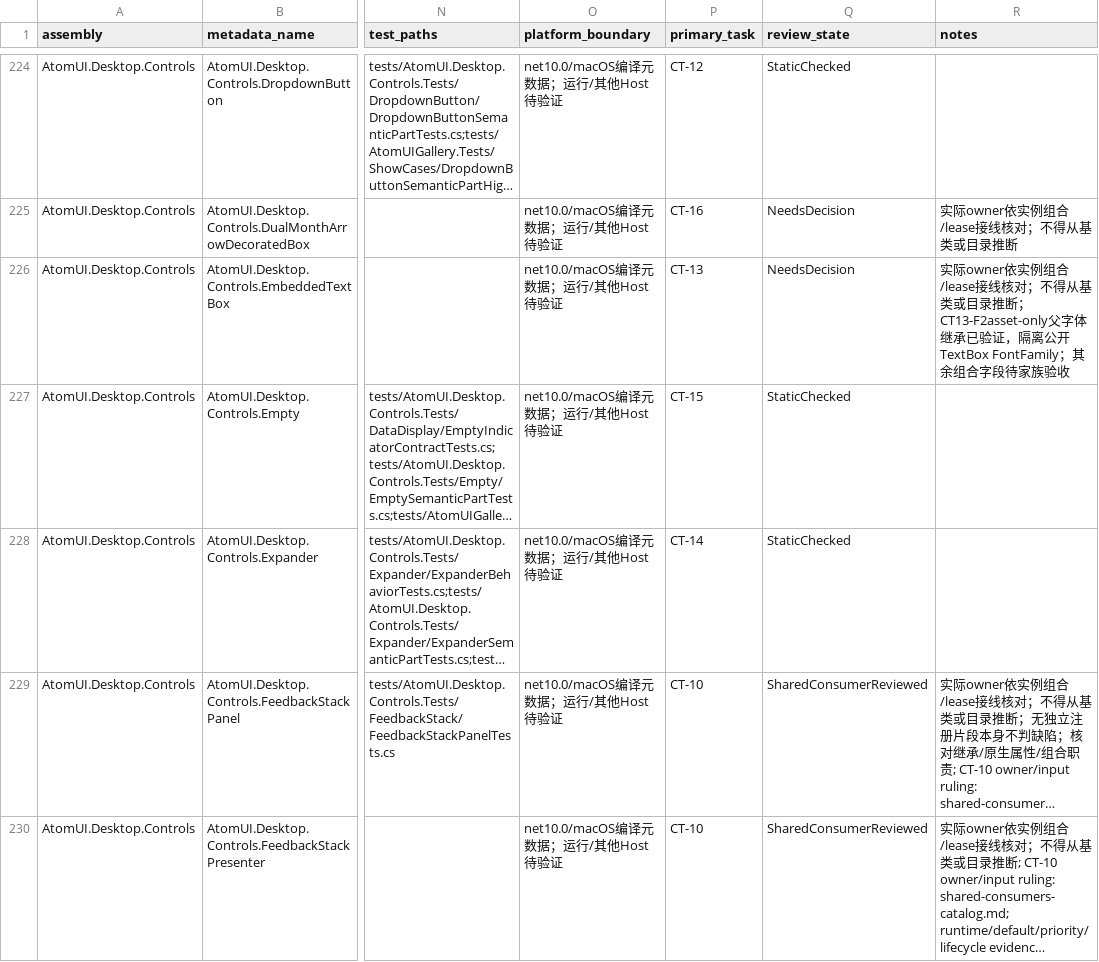
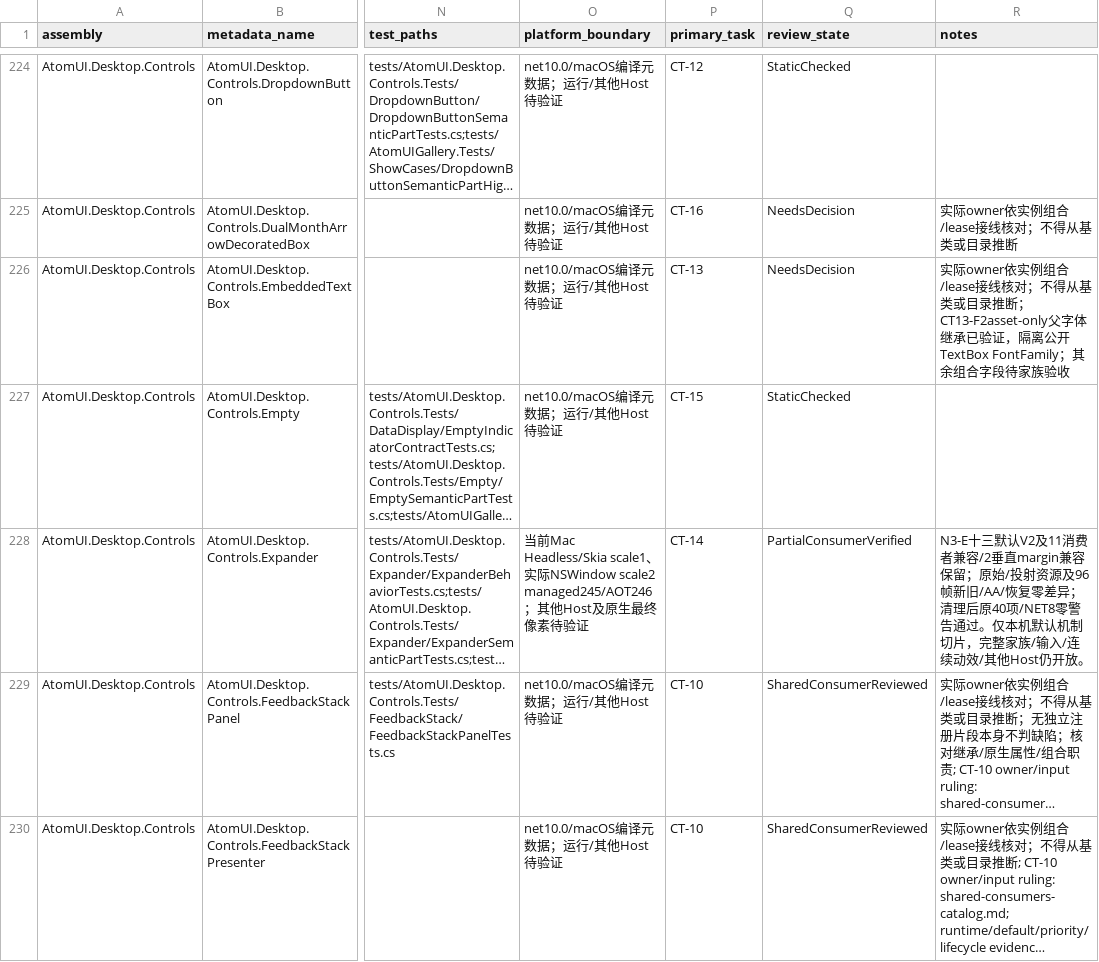
Before and after one commit to AtomUI/AtomUI, a CSV file: docs/superpowers/plans/2026-10-22-custom-theme/control-inventory.csv, drawn as a sheet; only a part is shown, gaps mark what is left out; long unchanged cells end in …; the diff names each change by its address in the sheet, - before the commit and + after, or states it on an @@ line.

```diff
--- a/docs/superpowers/plans/2026-10-22-custom-theme/control-inventory.csv
+++ b/docs/superpowers/plans/2026-10-22-custom-theme/control-inventory.csv
-O228 (platform_boundary): net10.0/macOS编译元数据；运行/其他Host待验证
+O228 (platform_boundary): 当前Mac Headless/Skia scale1、实际NSWindow scale2 managed245/AOT246；其他Host及原生最终像素待验证
-Q228 (review_state): StaticChecked
+Q228 (review_state): PartialConsumerVerified
-R228 (notes): (empty)
+R228 (notes): N3-E十三默认V2及11消费者兼容/2垂直margin兼容保留；原始/投射资源及96帧新旧/AA/恢复零差异；清理后原40项/NET8零警告通过。仅本机默认机制切片，完整家族/输入/连续动效/其他Host仍开放。
```
Also changed, not shown: 12 other files.
